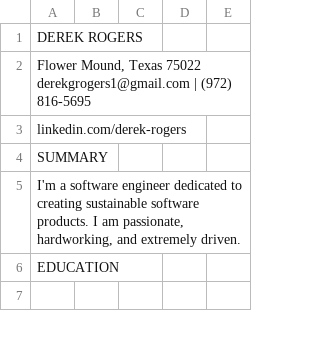
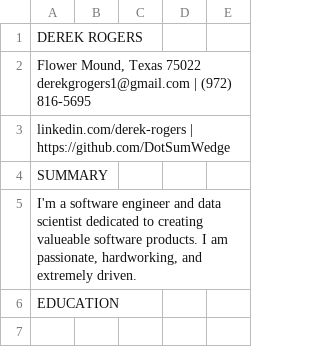
Before and after one commit to DotSumWedge/DerekGRogersHomePage, a CSV file: src/lib/DerekRogersResume.csv, drawn as a sheet; only a part is shown; the diff covers the shown part only; the diff names each change by its address in the sheet, - before the commit and + after, or states it on an @@ line.

```diff
--- a/src/lib/DerekRogersResume.csv
+++ b/src/lib/DerekRogersResume.csv
-A3: linkedin.com/derek-rogers
+A3: linkedin.com/derek-rogers | https://github.com/DotSumWedge
-A5: …software engineer dedicated to creating sustainable software products.…
+A5: …software engineer and data scientist dedicated to creating valueable software products.…
```
Also changed, not shown: 6 added rows, 5 removed rows and 9 edited cells elsewhere in this file.
